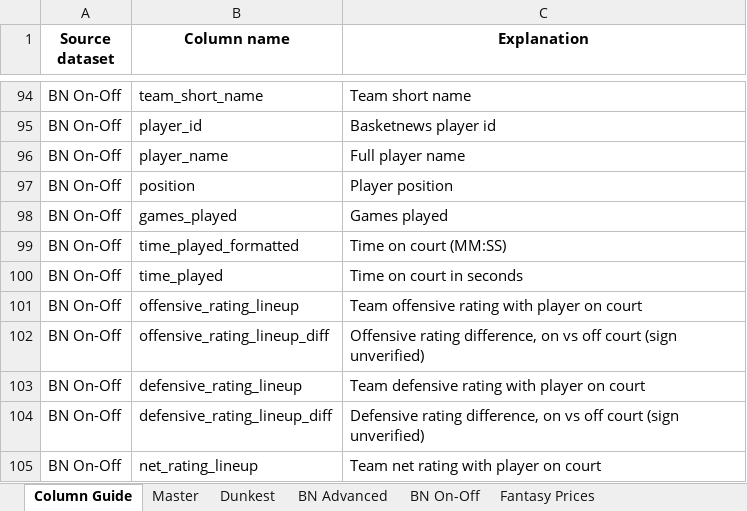
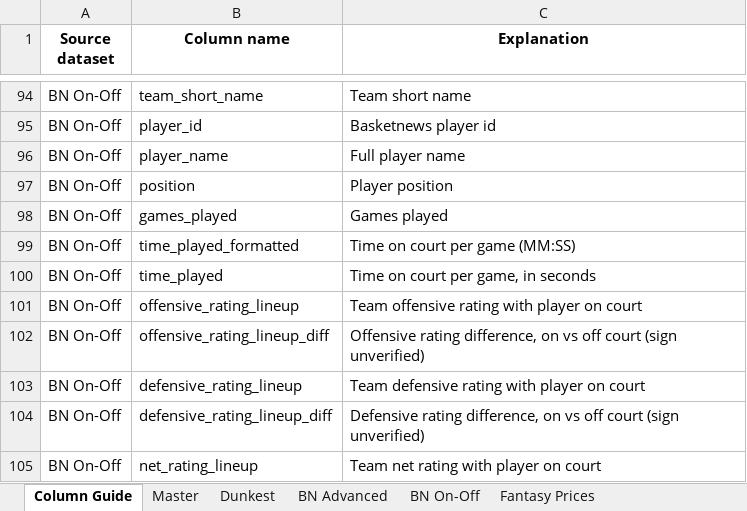
Before and after one commit to Takfes/indie-euroleague, an Excel workbook: data/player-master-table/player_master_table.xlsx, sheet Column Guide, drawn as a sheet; only a part is shown, gaps mark what is left out; values as stored, in another font and other column widths than the file's, no borders; the diff names each change by its address in the sheet, - before the commit and + after, or states it on an @@ line.

```diff
--- a/data/player-master-table/player_master_table.xlsx (sheet Column Guide)
+++ b/data/player-master-table/player_master_table.xlsx (sheet Column Guide)
-C99 (Explanation): Time on court (MM:SS)
+C99 (Explanation): Time on court per game (MM:SS)
-C100 (Explanation): Time on court in seconds
+C100 (Explanation): Time on court per game, in seconds
```
Also changed, not shown: sheet Master.
